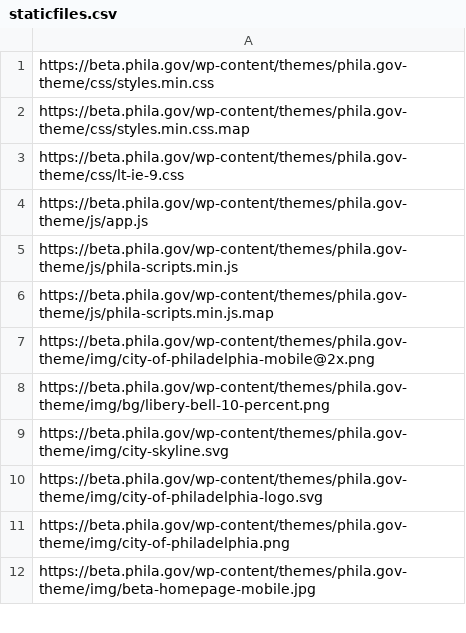
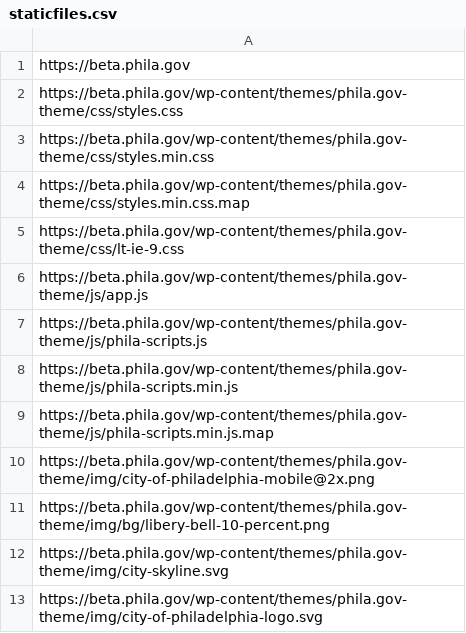
Before and after one commit to CityOfPhiladelphia/phila.gov-wordpress-scraper, a CSV file: staticfiles.csv, drawn as a sheet; only a part is shown; the shorter side is filled out with more unchanged rows; the diff names each change by its address in the sheet, - before the commit and + after, or states it on an @@ line.

Commit message:
Added non-minified versions of assets + homepage

```diff
--- a/staticfiles.csv
+++ b/staticfiles.csv
+row 1: https://beta.phila.gov
+row 2: https://beta.phila.gov/wp-content/themes/phila.gov-theme/css/styles.css
+row 7: https://beta.phila.gov/wp-content/themes/phila.gov-theme/js/phila-scripts.js
```
